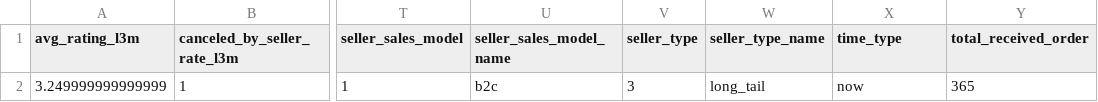
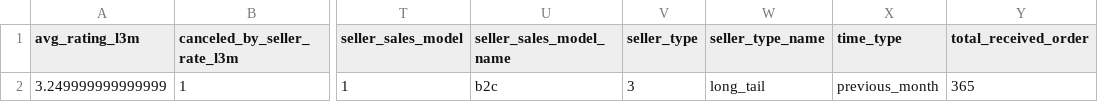
Before and after one commit to thuonghuynh111/test2, a CSV file: query-fc39212d-68e8-4921-b2ff-4f09d604a1ef.csv, drawn as a sheet; only a part is shown, gaps mark what is left out; the diff names each change by its address in the sheet, - before the commit and + after, or states it on an @@ line.

Commit message:
Update query-fc39212d-68e8-4921-b2ff-4f09d604a1ef.csv

```diff
--- a/query-fc39212d-68e8-4921-b2ff-4f09d604a1ef.csv
+++ b/query-fc39212d-68e8-4921-b2ff-4f09d604a1ef.csv
-X2 (time_type): now
+X2 (time_type): previous_month
```
